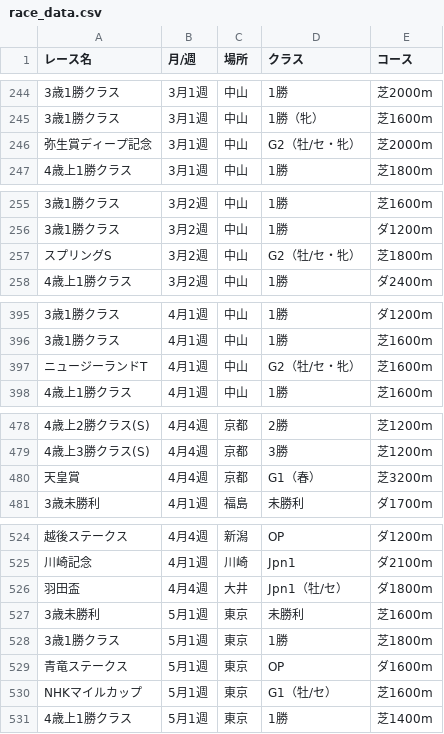
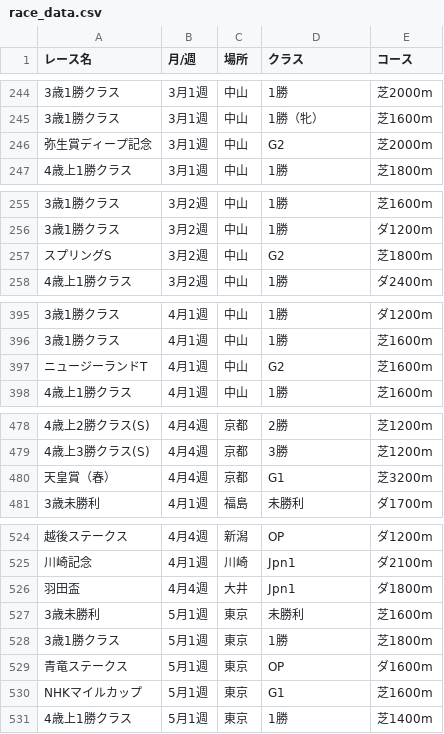
Before and after one commit to fuji210320-takatora/fuji210320-takatora.github.io, a CSV file: race_data.csv, drawn as a sheet; only a part is shown, gaps mark what is left out; the diff covers the shown part only.

Commit message:
Add files via upload

```diff
--- a/race_data.csv
+++ b/race_data.csv
@@ -245,3 +245,3 @@
 "3歳1勝クラス","3月1週","中山","1勝（牝）","芝1600m"
-"弥生賞ディープ記念","3月1週","中山","G2（牡/セ・牝）","芝2000m"
+"弥生賞ディープ記念","3月1週","中山","G2","芝2000m"
 "4歳上1勝クラス","3月1週","中山","1勝","芝1800m"
@@ -256,3 +256,3 @@
 "3歳1勝クラス","3月2週","中山","1勝","ダ1200m"
-"スプリングS","3月2週","中山","G2（牡/セ・牝）","芝1800m"
+"スプリングS","3月2週","中山","G2","芝1800m"
 "4歳上1勝クラス","3月2週","中山","1勝","ダ2400m"
@@ -396,3 +396,3 @@
 "3歳1勝クラス","4月1週","中山","1勝","芝1600m"
-"ニュージーランドT","4月1週","中山","G2（牡/セ・牝）","芝1600m"
+"ニュージーランドT","4月1週","中山","G2","芝1600m"
 "4歳上1勝クラス","4月1週","中山","1勝","芝1600m"
@@ -479,3 +479,3 @@
 "4歳上3勝クラス(S)","4月4週","京都","3勝","芝1200m"
-"天皇賞","4月4週","京都","G1（春）","芝3200m"
+"天皇賞（春）","4月4週","京都","G1","芝3200m"
 "3歳未勝利","4月1週","福島","未勝利","ダ1700m"
@@ -525,3 +525,3 @@
 "川崎記念","4月1週","川崎","Jpn1","ダ2100m"
-"羽田盃","4月4週","大井","Jpn1（牡/セ）","ダ1800m"
+"羽田盃","4月4週","大井","Jpn1","ダ1800m"
 "3歳未勝利","5月1週","東京","未勝利","芝1600m"
@@ -529,3 +529,3 @@
 "青竜ステークス","5月1週","東京","OP","ダ1600m"
-"NHKマイルカップ","5月1週","東京","G1（牡/セ）","芝1600m"
+"NHKマイルカップ","5月1週","東京","G1","芝1600m"
 "4歳上1勝クラス","5月1週","東京","1勝","芝1400m"
```
Also changed, not shown: 9 edited cells elsewhere in this file.
